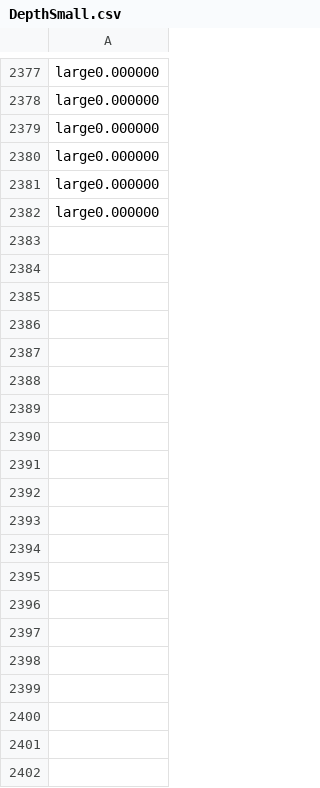
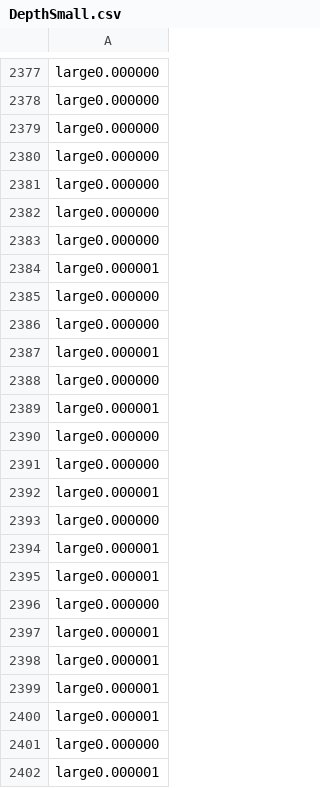
Before and after one commit to DonalHowe/FYP_Pathfinding, a CSV file: code/fyp/fyp/DepthSmall.csv, drawn as a sheet; only a part is shown, gaps mark what is left out; the diff covers the shown part only; the diff names each change by its address in the sheet, - before the commit and + after, or states it on an @@ line.

```diff
--- a/code/fyp/fyp/DepthSmall.csv
+++ b/code/fyp/fyp/DepthSmall.csv
+row 2383: large0.000000
+row 2384: large0.000001
+row 2385: large0.000000
+row 2386: large0.000000
+row 2387: large0.000001
+row 2388: large0.000000
+row 2389: large0.000001
+row 2390: large0.000000
+row 2391: large0.000000
+row 2392: large0.000001
+row 2393: large0.000000
+row 2394: large0.000001
+row 2395: large0.000001
+row 2396: large0.000000
+row 2397: large0.000001
+row 2398: large0.000001
+row 2399: large0.000001
+row 2400: large0.000001
+row 2401: large0.000000
+row 2402: large0.000001
```
Also changed, not shown: 80 added rows elsewhere in this file, code/fyp/fyp/AstarTimeLarge.csv, code/fyp/fyp/DstarTime.csv, 21 other files.
